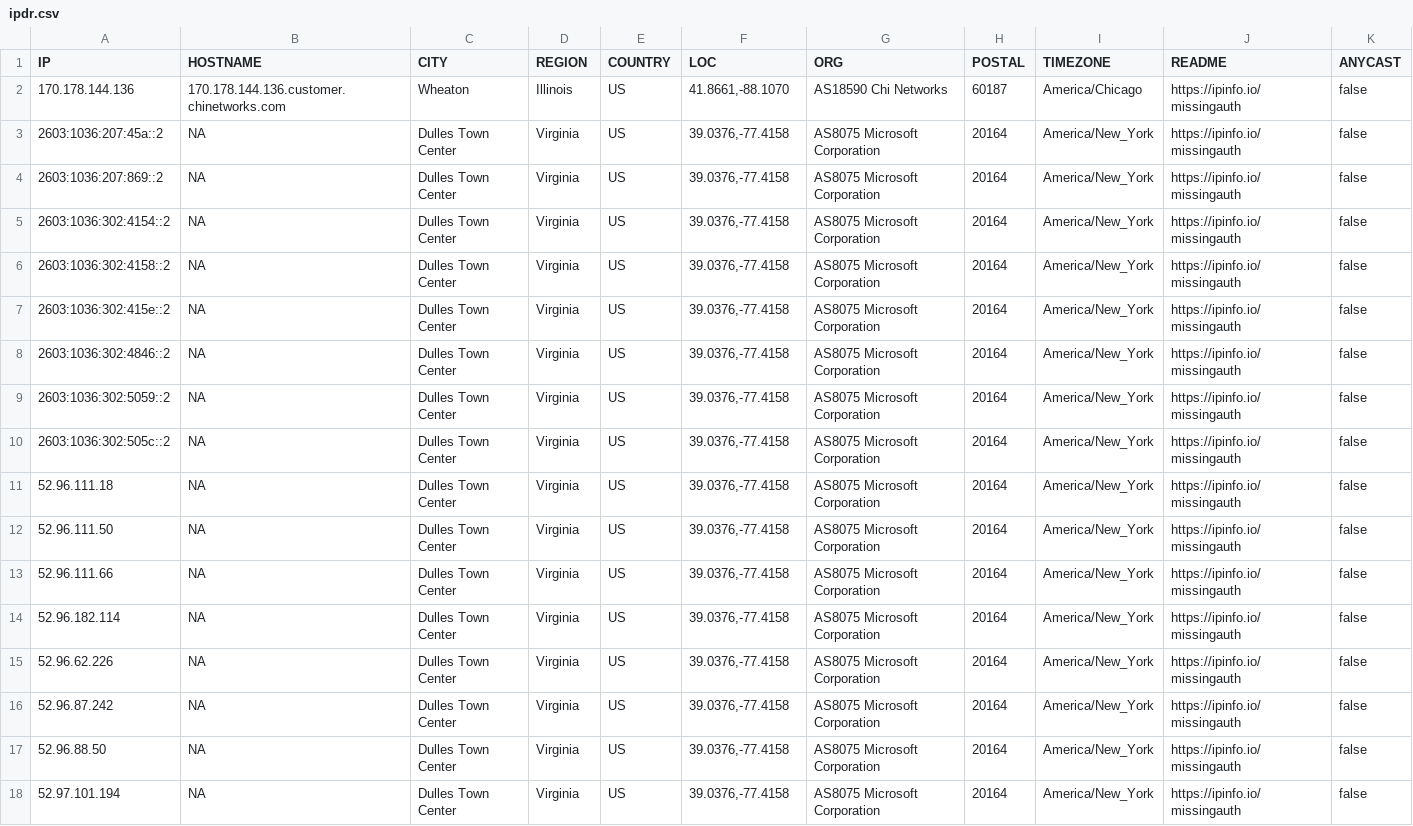
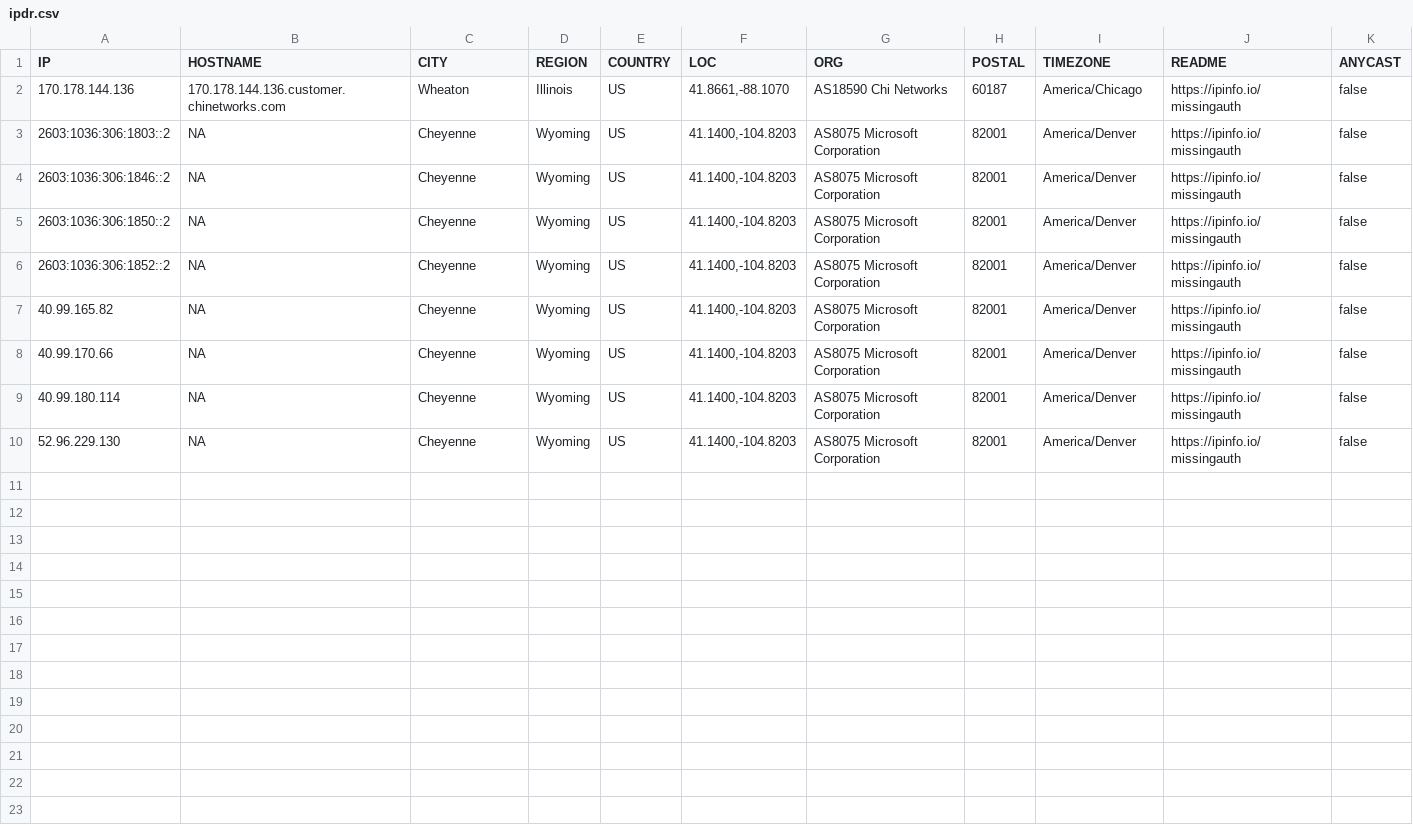
Before and after one commit to ayushmanchhabra/hacking, a CSV file: tools/bugbounty/targets/acquisory.com/ipdr.csv, drawn as a sheet.

```diff
--- a/tools/bugbounty/targets/acquisory.com/ipdr.csv
+++ b/tools/bugbounty/targets/acquisory.com/ipdr.csv
@@ -2,17 +2,9 @@ IP,HOSTNAME,CITY,REGION,COUNTRY,LOC,ORG,POSTAL,TIMEZONE,README,ANYCAST
 "170.178.144.136","170.178.144.136.customer.chinetworks.com","Wheaton","Illinois","US","41.8661,-88.1070","AS18590 Chi Networks","60187","America/Chicago","https://ipinfo.io/missingauth",false
-"2603:1036:207:45a::2","NA","Dulles Town Center","Virginia","US","39.0376,-77.4158","AS8075 Microsoft Corporation","20164","America/New_York","https://ipinfo.io/missingauth",false
-"2603:1036:207:869::2","NA","Dulles Town Center","Virginia","US","39.0376,-77.4158","AS8075 Microsoft Corporation","20164","America/New_York","https://ipinfo.io/missingauth",false
-"2603:1036:302:4154::2","NA","Dulles Town Center","Virginia","US","39.0376,-77.4158","AS8075 Microsoft Corporation","20164","America/New_York","https://ipinfo.io/missingauth",false
-"2603:1036:302:4158::2","NA","Dulles Town Center","Virginia","US","39.0376,-77.4158","AS8075 Microsoft Corporation","20164","America/New_York","https://ipinfo.io/missingauth",false
-"2603:1036:302:415e::2","NA","Dulles Town Center","Virginia","US","39.0376,-77.4158","AS8075 Microsoft Corporation","20164","America/New_York","https://ipinfo.io/missingauth",false
-"2603:1036:302:4846::2","NA","Dulles Town Center","Virginia","US","39.0376,-77.4158","AS8075 Microsoft Corporation","20164","America/New_York","https://ipinfo.io/missingauth",false
-"2603:1036:302:5059::2","NA","Dulles Town Center","Virginia","US","39.0376,-77.4158","AS8075 Microsoft Corporation","20164","America/New_York","https://ipinfo.io/missingauth",false
-"2603:1036:302:505c::2","NA","Dulles Town Center","Virginia","US","39.0376,-77.4158","AS8075 Microsoft Corporation","20164","America/New_York","https://ipinfo.io/missingauth",false
-"52.96.111.18","NA","Dulles Town Center","Virginia","US","39.0376,-77.4158","AS8075 Microsoft Corporation","20164","America/New_York","https://ipinfo.io/missingauth",false
-"52.96.111.50","NA","Dulles Town Center","Virginia","US","39.0376,-77.4158","AS8075 Microsoft Corporation","20164","America/New_York","https://ipinfo.io/missingauth",false
-"52.96.111.66","NA","Dulles Town Center","Virginia","US","39.0376,-77.4158","AS8075 Microsoft Corporation","20164","America/New_York","https://ipinfo.io/missingauth",false
-"52.96.182.114","NA","Dulles Town Center","Virginia","US","39.0376,-77.4158","AS8075 Microsoft Corporation","20164","America/New_York","https://ipinfo.io/missingauth",false
-"52.96.62.226","NA","Dulles Town Center","Virginia","US","39.0376,-77.4158","AS8075 Microsoft Corporation","20164","America/New_York","https://ipinfo.io/missingauth",false
-"52.96.87.242","NA","Dulles Town Center","Virginia","US","39.0376,-77.4158","AS8075 Microsoft Corporation","20164","America/New_York","https://ipinfo.io/missingauth",false
-"52.96.88.50","NA","Dulles Town Center","Virginia","US","39.0376,-77.4158","AS8075 Microsoft Corporation","20164","America/New_York","https://ipinfo.io/missingauth",false
-"52.97.101.194","NA","Dulles Town Center","Virginia","US","39.0376,-77.4158","AS8075 Microsoft Corporation","20164","America/New_York","https://ipinfo.io/missingauth",false
+"2603:1036:306:1803::2","NA","Cheyenne","Wyoming","US","41.1400,-104.8203","AS8075 Microsoft Corporation","82001","America/Denver","https://ipinfo.io/missingauth",false
+"2603:1036:306:1846::2","NA","Cheyenne","Wyoming","US","41.1400,-104.8203","AS8075 Microsoft Corporation","82001","America/Denver","https://ipinfo.io/missingauth",false
+"2603:1036:306:1850::2","NA","Cheyenne","Wyoming","US","41.1400,-104.8203","AS8075 Microsoft Corporation","82001","America/Denver","https://ipinfo.io/missingauth",false
+"2603:1036:306:1852::2","NA","Cheyenne","Wyoming","US","41.1400,-104.8203","AS8075 Microsoft Corporation","82001","America/Denver","https://ipinfo.io/missingauth",false
+"40.99.165.82","NA","Cheyenne","Wyoming","US","41.1400,-104.8203","AS8075 Microsoft Corporation","82001","America/Denver","https://ipinfo.io/missingauth",false
+"40.99.170.66","NA","Cheyenne","Wyoming","US","41.1400,-104.8203","AS8075 Microsoft Corporation","82001","America/Denver","https://ipinfo.io/missingauth",false
+"40.99.180.114","NA","Cheyenne","Wyoming","US","41.1400,-104.8203","AS8075 Microsoft Corporation","82001","America/Denver","https://ipinfo.io/missingauth",false
+"52.96.229.130","NA","Cheyenne","Wyoming","US","41.1400,-104.8203","AS8075 Microsoft Corporation","82001","America/Denver","https://ipinfo.io/missingauth",false
```
Also changed, not shown: tools/bugbounty/targets/acquisory.com/dns.csv, tools/bugbounty/targets/acquisory.com/port.csv, 10 other files.
